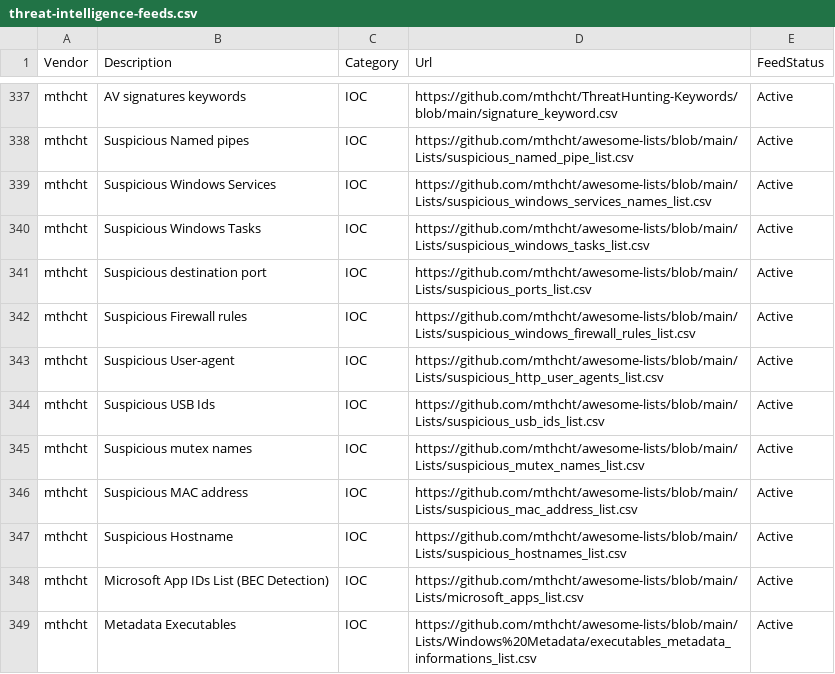
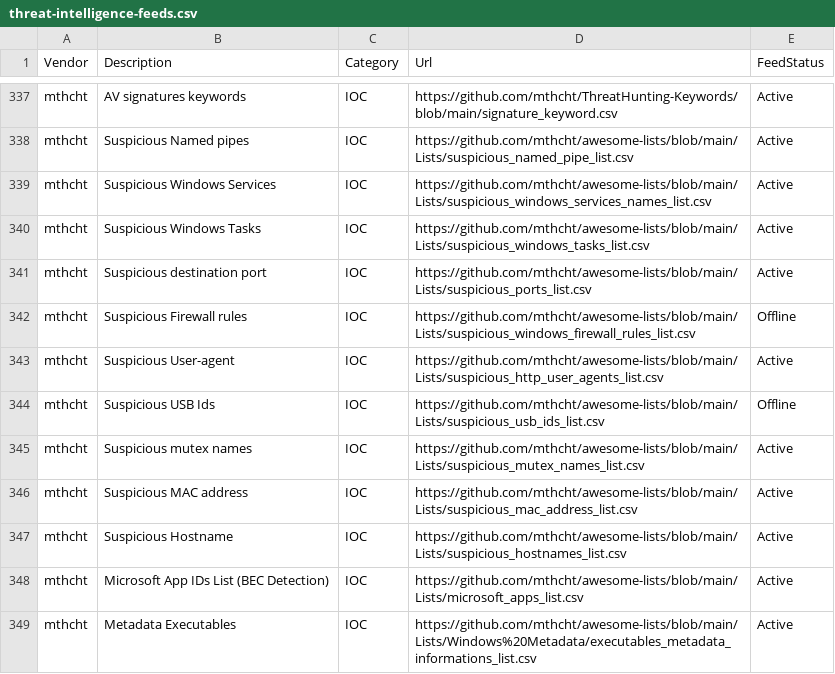
Before and after one commit to kraloveckey/threat-intelligence-feeds, a CSV file: threat-intelligence-feeds.csv, drawn as a sheet; only a part is shown, gaps mark what is left out.

```diff
--- a/threat-intelligence-feeds.csv
+++ b/threat-intelligence-feeds.csv
@@ -341,5 +341,5 @@ mthcht;Suspicious Windows Tasks;IOC;https://github.com/mthcht/awesome-lists/blob
 mthcht;Suspicious destination port;IOC;https://github.com/mthcht/awesome-lists/blob/main/Lists/suspicious_ports_list.csv;Active
-mthcht;Suspicious Firewall rules;IOC;https://github.com/mthcht/awesome-lists/blob/main/Lists/suspicious_windows_firewall_rules_list.csv;Active
+mthcht;Suspicious Firewall rules;IOC;https://github.com/mthcht/awesome-lists/blob/main/Lists/suspicious_windows_firewall_rules_list.csv;Offline
 mthcht;Suspicious User-agent;IOC;https://github.com/mthcht/awesome-lists/blob/main/Lists/suspicious_http_user_agents_list.csv;Active
-mthcht;Suspicious USB Ids;IOC;https://github.com/mthcht/awesome-lists/blob/main/Lists/suspicious_usb_ids_list.csv;Active
+mthcht;Suspicious USB Ids;IOC;https://github.com/mthcht/awesome-lists/blob/main/Lists/suspicious_usb_ids_list.csv;Offline
 mthcht;Suspicious mutex names;IOC;https://github.com/mthcht/awesome-lists/blob/main/Lists/suspicious_mutex_names_list.csv;Active
```
Also changed, not shown: 1 other file.
